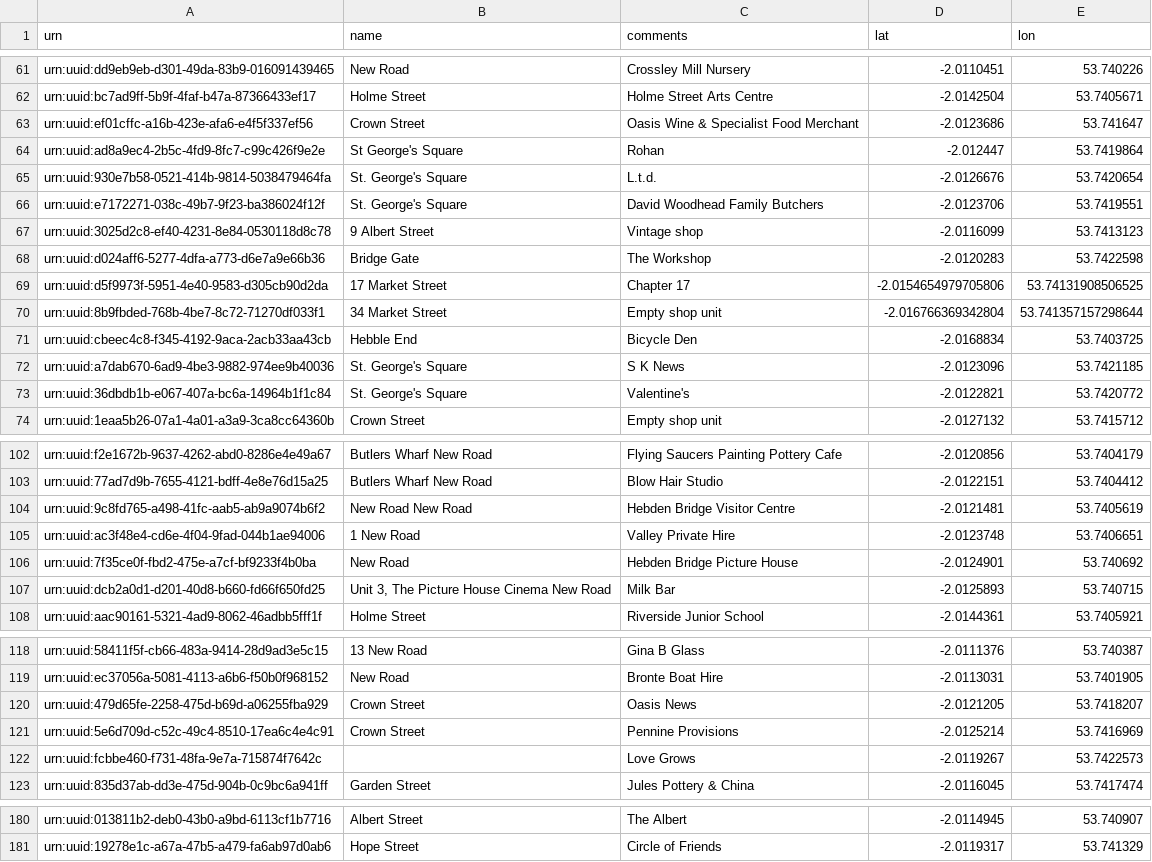
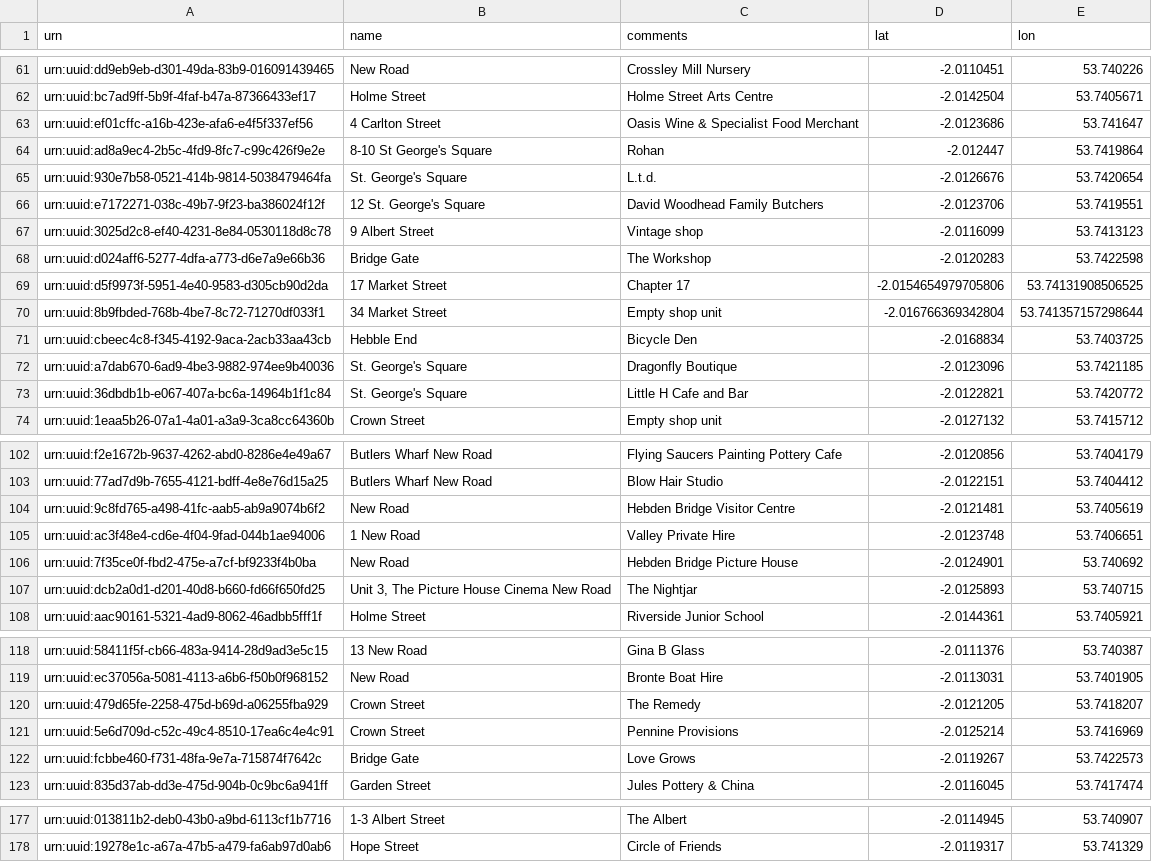
Before and after one commit to dringtech/hebdenplaces, a CSV file: docs/hebden-places.csv, drawn as a sheet; only a part is shown, gaps mark what is left out; addresses are those after the commit; the diff covers the shown part only; the diff names each change by its address in the sheet, - before the commit and + after, or states it on an @@ line.

Commit message:
Updating dataset

```diff
--- a/docs/hebden-places.csv
+++ b/docs/hebden-places.csv
-B63 (name): Crown Street
+B63 (name): 4 Carlton Street
-B64 (name): St George's Square
+B64 (name): 8-10 St George's Square
-B66 (name): St. George's Square
+B66 (name): 12 St. George's Square
-C72 (comments): S K News
+C72 (comments): Dragonfly Boutique
-C73 (comments): Valentine's
+C73 (comments): Little H Cafe and Bar
-B104 (name): New Road New Road
+B104 (name): New Road
-C107 (comments): Milk Bar
+C107 (comments): The Nightjar
-C120 (comments): Oasis News
+C120 (comments): The Remedy
-B122 (name): (empty)
+B122 (name): Bridge Gate
-B177 (name): Albert Street
+B177 (name): 1-3 Albert Street
```
Also changed, not shown: 2 added rows, 3 removed rows and 59 edited cells elsewhere in this file, 2 other files.
